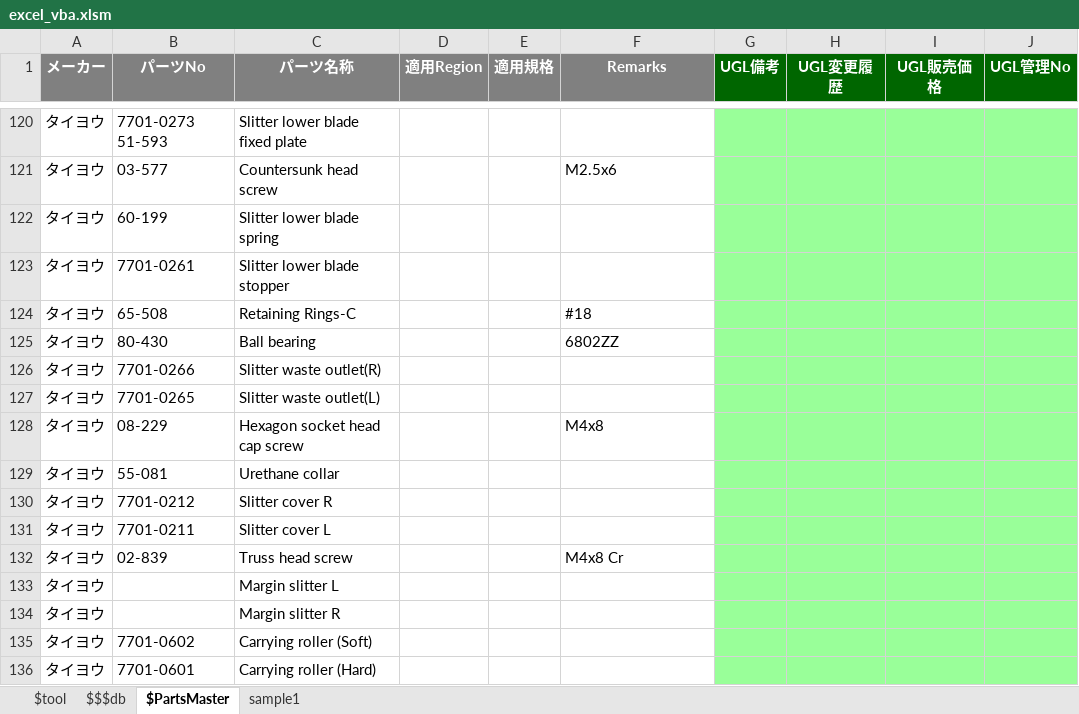
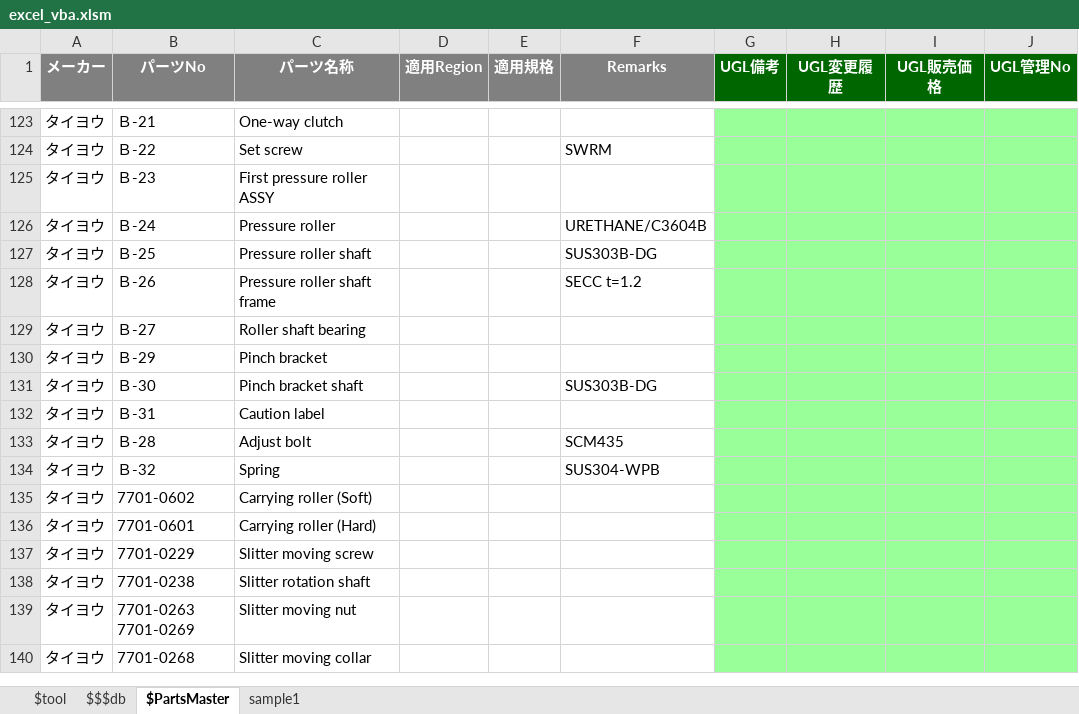
Before and after one commit to okagen/xlsVBA, an Excel workbook: excel_vba.xlsm, sheet $PartsMaster, drawn as a sheet; only a part is shown, gaps mark what is left out; the shorter side is filled out with more unchanged rows; values as stored, in another font and other column widths than the file's, no borders; removed rows and columns are numbered as before the commit, all else as after; the diff covers the shown part only; the diff names each change by its address in the sheet, - before the commit and + after, or states it on an @@ line.

```diff
--- a/excel_vba.xlsm (sheet $PartsMaster)
+++ b/excel_vba.xlsm (sheet $PartsMaster)
-B123 (パーツNo): 7701-0273 51-593
+B123 (パーツNo): Ｂ-21
-C123 (パーツ名称): Slitter lower blade fixed plate
+C123 (パーツ名称): One-way clutch
-B124 (パーツNo): 03-577
+B124 (パーツNo): Ｂ-22
-C124 (パーツ名称): Countersunk head screw
+C124 (パーツ名称): Set screw
-F124 (Remarks): M2.5x6
+F124 (Remarks): SWRM
-B125 (パーツNo): 60-199
+B125 (パーツNo): Ｂ-23
-C125 (パーツ名称): Slitter lower blade spring
+C125 (パーツ名称): First pressure roller ASSY
+row 126: タイヨウ | Ｂ-24 | Pressure roller |  |  | URETHANE/C3604B
+row 127: タイヨウ | Ｂ-25 | Pressure roller shaft |  |  | SUS303B-DG
-B128 (パーツNo): 7701-0261
+B128 (パーツNo): Ｂ-26
-C128 (パーツ名称): Slitter lower blade stopper
+C128 (パーツ名称): Pressure roller shaft frame
-F128 (Remarks): (empty)
+F128 (Remarks): SECC t=1.2
-row 124: タイヨウ | 65-508 | Retaining Rings-C |  |  | #18
-row 125: タイヨウ | 80-430 | Ball bearing |  |  | 6802ZZ
-B129 (パーツNo): 7701-0266
+B129 (パーツNo): Ｂ-27
-C129 (パーツ名称): Slitter waste outlet(R)
+C129 (パーツ名称): Roller shaft bearing
-B130 (パーツNo): 7701-0265
+B130 (パーツNo): Ｂ-29
-C130 (パーツ名称): Slitter waste outlet(L)
+C130 (パーツ名称): Pinch bracket
-B131 (パーツNo): 08-229
+B131 (パーツNo): Ｂ-30
-C131 (パーツ名称): Hexagon socket head cap screw
+C131 (パーツ名称): Pinch bracket shaft
-F131 (Remarks): M4x8
+F131 (Remarks): SUS303B-DG
-B132 (パーツNo): 55-081
+B132 (パーツNo): Ｂ-31
-C132 (パーツ名称): Urethane collar
+C132 (パーツ名称): Caution label
-row 130: タイヨウ | 7701-0212 | Slitter cover R
-row 131: タイヨウ | 7701-0211 | Slitter cover L
-B133 (パーツNo): 02-839
+B133 (パーツNo): Ｂ-28
-C133 (パーツ名称): Truss head screw
+C133 (パーツ名称): Adjust bolt
-F133 (Remarks): M4x8 Cr
+F133 (Remarks): SCM435
-row 133: タイヨウ |  | Margin slitter L
-row 134: タイヨウ |  | Margin slitter R
+row 134: タイヨウ | Ｂ-32 | Spring |  |  | SUS304-WPB
```
Also changed, not shown: 6 added rows, 6 removed rows and 23 edited cells elsewhere in this sheet, sheet $$$db, sheet $tool, charts or pictures, 8 other files.
